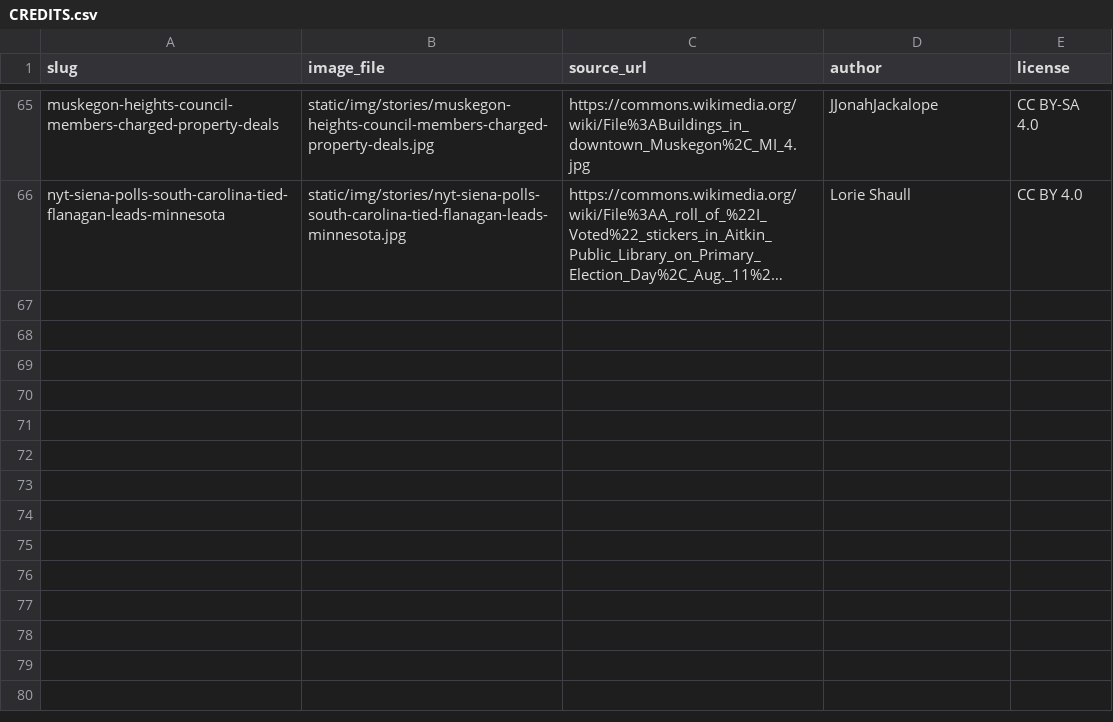
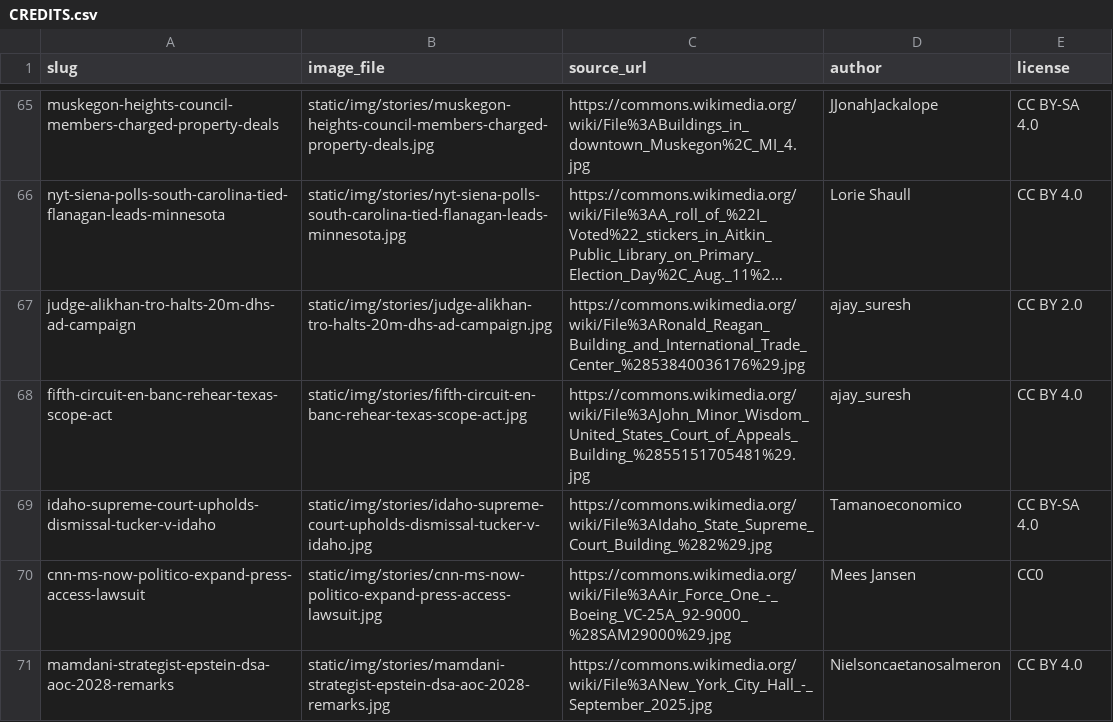
Before and after one commit to amclips/AFNS, a CSV file: CREDITS.csv, drawn as a sheet; only a part is shown, gaps mark what is left out; long unchanged cells end in …; the diff names each change by its address in the sheet, - before the commit and + after, or states it on an @@ line.

```diff
--- a/CREDITS.csv
+++ b/CREDITS.csv
+row 67: judge-alikhan-tro-halts-20m-dhs-ad-campaign | static/img/stories/judge-alikhan-tro-halts-20m-dhs-ad-campaign.jpg | https://commons.wikimedia.org/wiki/File%3ARonald_Reagan_Building_and_International_Trade_Center_%2853840036176%29.jpg | ajay_suresh | CC BY 2.0
+row 68: fifth-circuit-en-banc-rehear-texas-scope-act | static/img/stories/fifth-circuit-en-banc-rehear-texas-scope-act.jpg | https://commons.wikimedia.org/wiki/File%3AJohn_Minor_Wisdom_United_States_Court_of_Appeals_Building_%2855151705481%29.jpg | ajay_suresh | CC BY 4.0
+row 69: idaho-supreme-court-upholds-dismissal-tucker-v-idaho | static/img/stories/idaho-supreme-court-upholds-dismissal-tucker-v-idaho.jpg | https://commons.wikimedia.org/wiki/File%3AIdaho_State_Supreme_Court_Building_%282%29.jpg | Tamanoeconomico | CC BY-SA 4.0
+row 70: cnn-ms-now-politico-expand-press-access-lawsuit | static/img/stories/cnn-ms-now-politico-expand-press-access-lawsuit.jpg | https://commons.wikimedia.org/wiki/File%3AAir_Force_One_-_Boeing_VC-25A_92-9000_%28SAM29000%29.jpg | Mees Jansen | CC0
+row 71: mamdani-strategist-epstein-dsa-aoc-2028-remarks | static/img/stories/mamdani-strategist-epstein-dsa-aoc-2028-remarks.jpg | https://commons.wikimedia.org/wiki/File%3ANew_York_City_Hall_-_September_2025.jpg | Nielsoncaetanosalmeron | CC BY 4.0
```
Also changed, not shown: 20 other files.
